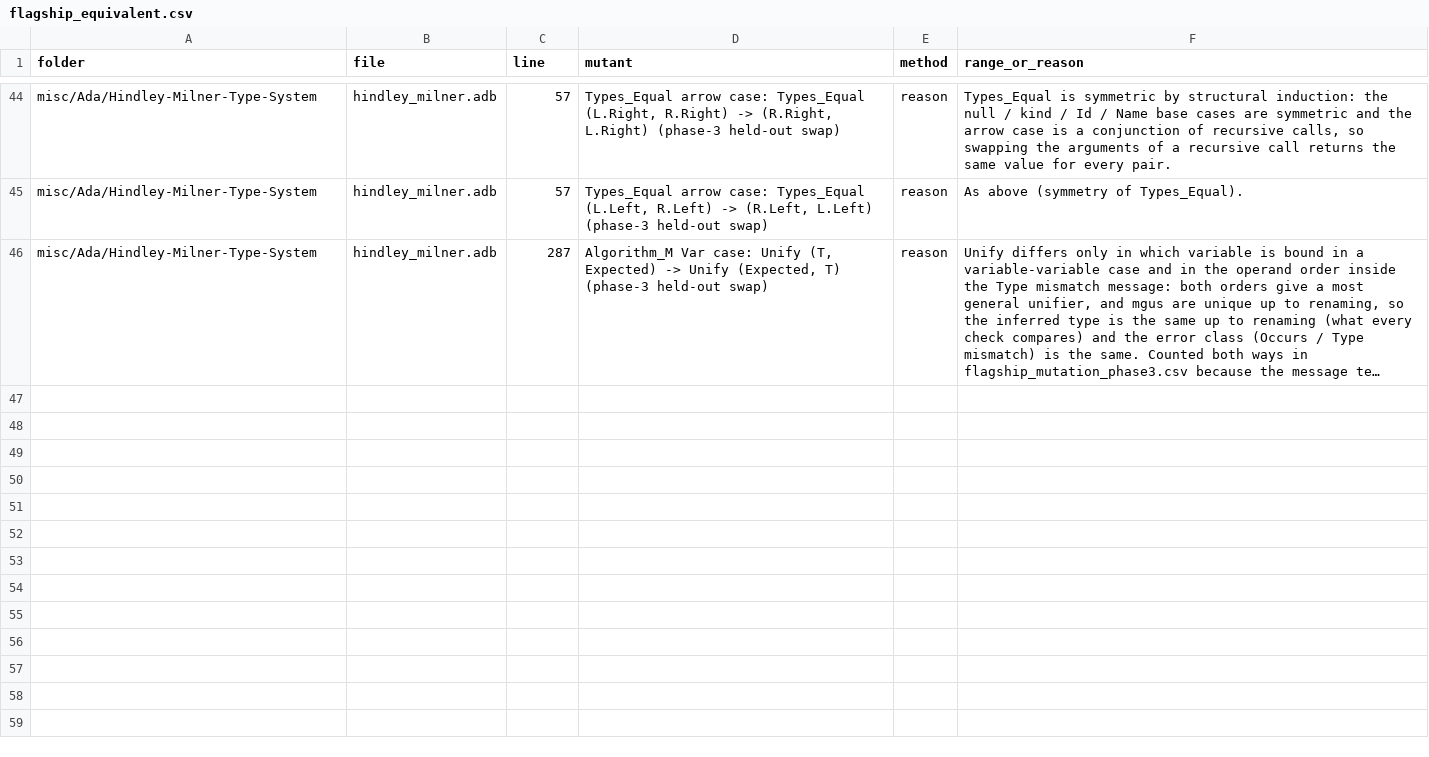
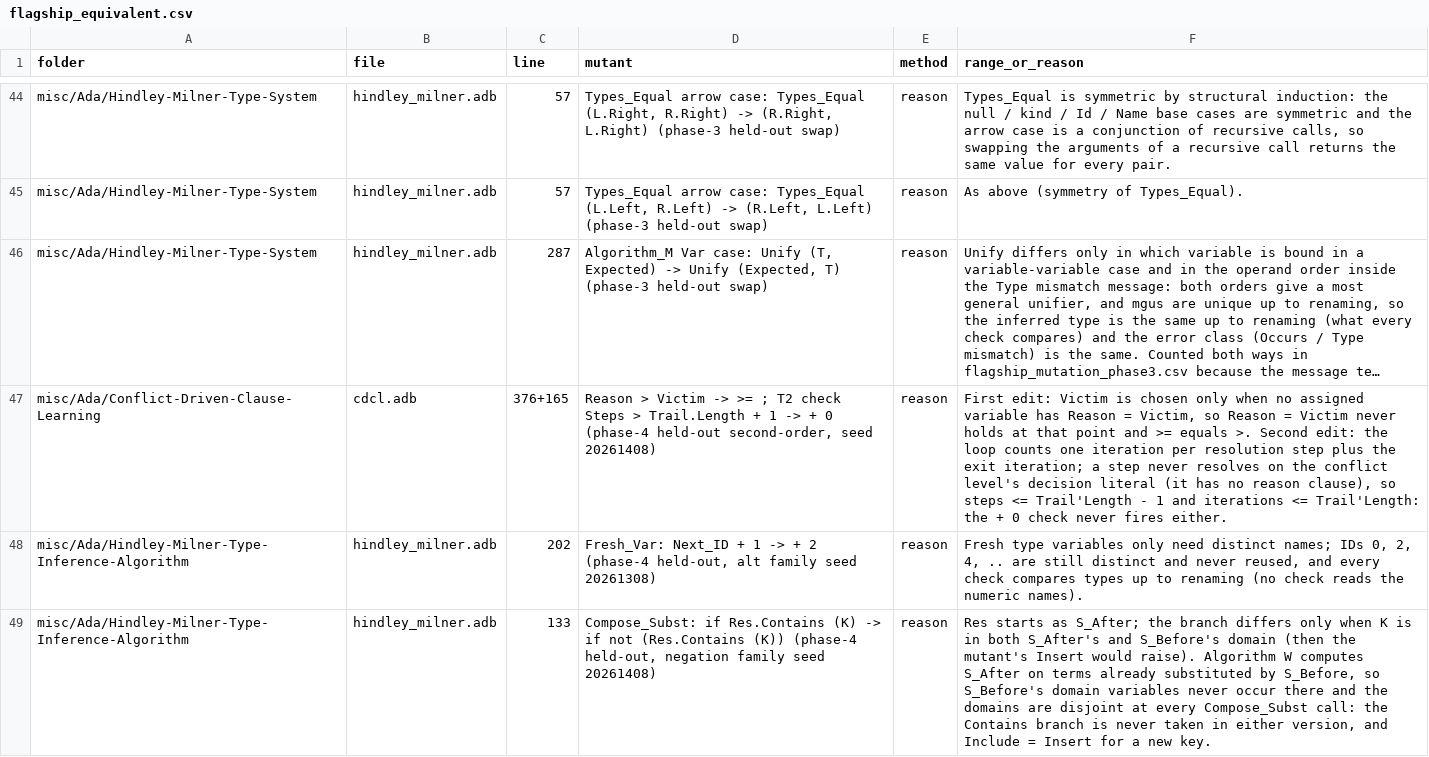
Before and after one commit to RobertBoettcherSF/Ada-Algorithms, a CSV file: tools/vv/flagship_equivalent.csv, drawn as a sheet; only a part is shown, gaps mark what is left out; long unchanged cells end in …; the diff names each change by its address in the sheet, - before the commit and + after, or states it on an @@ line.

Commit message:
flagship VV phase 4 (GNAT 14.2.0, timeouts never kills): CDCL never-seen 42/44 = 95.5% with timeouts as survivors (seed 20261408; the earlier 4a set 34/42 is recorded and spent); HM-TS 23/23 after the let-order test; first held-out HM-Inference 28/30 and First-Order-Logic 23/27 (below 90%); equivalence reasons; status updated

```diff
--- a/tools/vv/flagship_equivalent.csv
+++ b/tools/vv/flagship_equivalent.csv
+row 47: misc/Ada/Conflict-Driven-Clause-Learning | cdcl.adb | 376+165 | Reason > Victim -> >= ; T2 check Steps > Trail.Length + 1 -> + 0 (phase-4 held-out second-order, seed 20261408) | reason | First edit: Victim is chosen only when no assigned variable has Reason = Victim, so Reason = Victim never holds at that point and >= equals >. Second edit: the loop counts one iteration per resolution step plus the exit iteration; a step never resolves on the conflict level's decision literal (it has no reason clause), so steps <= Trail'Length - 1 and iterations <= Trail'Length: the + 0 check never fires either.
+row 48: misc/Ada/Hindley-Milner-Type-Inference-Algorithm | hindley_milner.adb | 202 | Fresh_Var: Next_ID + 1 -> + 2 (phase-4 held-out, alt family seed 20261308) | reason | Fresh type variables only need distinct names; IDs 0, 2, 4, .. are still distinct and never reused, and every check compares types up to renaming (no check reads the numeric names).
+row 49: misc/Ada/Hindley-Milner-Type-Inference-Algorithm | hindley_milner.adb | 133 | Compose_Subst: if Res.Contains (K) -> if not (Res.Contains (K)) (phase-4 held-out, negation family seed 20261408) | reason | Res starts as S_After; the branch differs only when K is in both S_After's and S_Before's domain (then the mutant's Insert would raise). Algorithm W computes S_After on terms already substituted by S_Before, so S_Before's domain variables never occur there and the domains are disjoint at every Compose_Subst call: the Contains branch is never taken in either version, and Include = Insert for a new key.
```
Also changed, not shown: tools/vv/flagship_status.csv, 2 other files.
